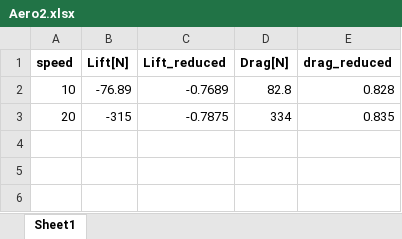
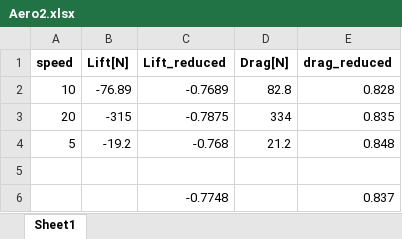
Before and after one commit to FrancescoV0/FSAE-ULB, an Excel workbook: Aero/Ansys/Aero2.xlsx, sheet Sheet1, drawn as a sheet; values as stored, in another font and other column widths than the file's, no borders; the diff names each change by its address in the sheet, - before the commit and + after, or states it on an @@ line.

Commit message:
Aero coefficients update

```diff
--- a/Aero/Ansys/Aero2.xlsx (sheet Sheet1)
+++ b/Aero/Ansys/Aero2.xlsx (sheet Sheet1)
+row 4: 5 | -19.2 | -0.768 | 21.2 | 0.848
+row 5: (empty)
+row 6:  |  | -0.7748 |  | 0.837
```
Also changed, not shown: 2 other files.
